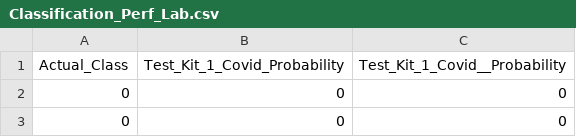
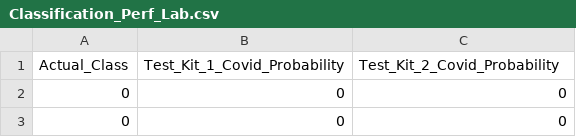
Before and after one commit to ashish-cell/BADM-211-FA21, a CSV file: Data/Classification_Perf_Lab.csv, drawn as a sheet; only a part is shown.

Commit message:
Update Classification_Perf_Lab.csv

```diff
--- a/Data/Classification_Perf_Lab.csv
+++ b/Data/Classification_Perf_Lab.csv
@@ -1,2 +1,2 @@
-Actual_Class,Test_Kit_1_Covid_Probability,Test_Kit_1_Covid__Probability
+Actual_Class,Test_Kit_1_Covid_Probability,Test_Kit_2_Covid_Probability
 0,0,0
```
